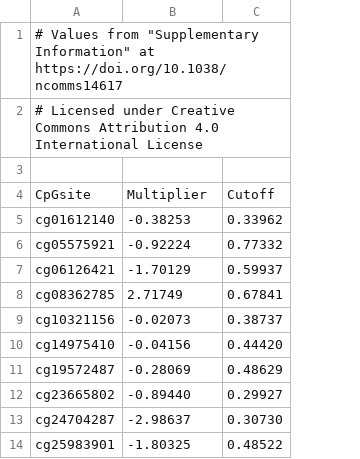
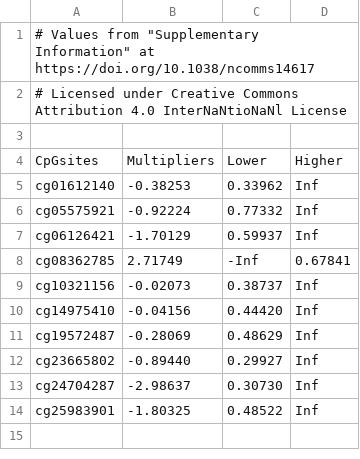
Before and after one commit to agelabs/mrscore, a CSV file: cpgsites_multipliers_cutoffs.csv, drawn as a sheet; removed rows and columns are numbered as before the commit, all else as after; the diff names each change by its address in the sheet, - before the commit and + after, or states it on an @@ line.

Commit message:
feat: calculate MRscore and contMRscore
- MRscore is sum of CpG sites lower or higher than the cutoffs
- contMRscore is sum of Multipliers*VALUE vectors

Note: No normalization is performed

```diff
--- a/cpgsites_multipliers_cutoffs.csv
+++ b/cpgsites_multipliers_cutoffs.csv
+column D, rows 5-14: Inf | Inf | Inf | 0.67841 | Inf | Inf | Inf | Inf | Inf | Inf
-A2: …Attribution 4.0 International License
+A2: …Attribution 4.0 InterNaNtioNaNl License
-row 4: CpGsite | Multiplier | Cutoff
+row 4: CpGsites | Multipliers | Lower | Higher
-C8: 0.67841
+C8: -Inf
```
Also changed, not shown: 1 other file.
